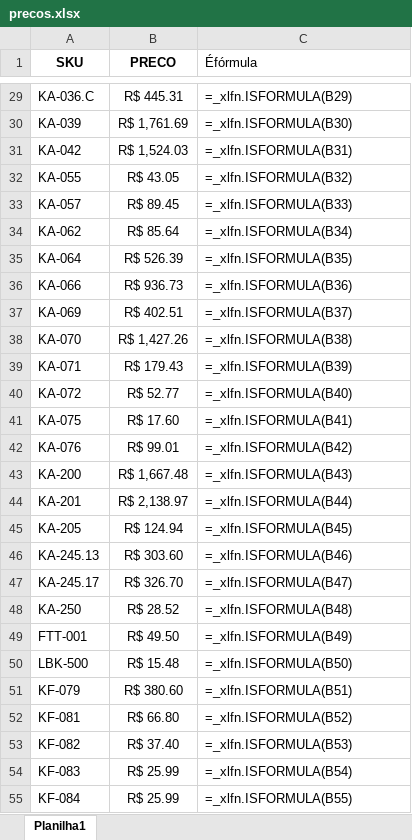
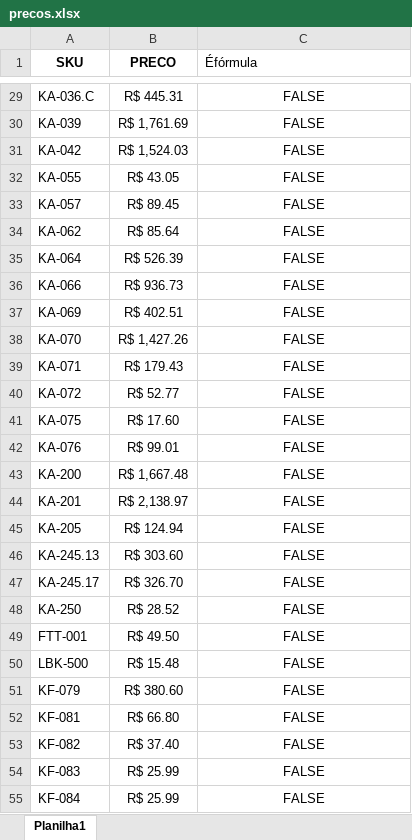
Before and after one commit to rillis/ml-tools, an Excel workbook: tabelas/precos.xlsx, sheet Planilha1, drawn as a sheet; only a part is shown, gaps mark what is left out; values as stored, in another font and other column widths than the file's, no borders; formulas without a stored value are shown as written; the diff covers the shown part only; the diff names each change by its address in the sheet, - before the commit and + after, or states it on an @@ line.

```diff
--- a/tabelas/precos.xlsx (sheet Planilha1)
+++ b/tabelas/precos.xlsx (sheet Planilha1)
-C29:C55 alignment: left
+C29:C55 alignment: center
-C29 (Éfórmula): =_xlfn.ISFORMULA(B29)
+C29 (Éfórmula): FALSE
-C30 (Éfórmula): =_xlfn.ISFORMULA(B30)
+C30 (Éfórmula): FALSE
-C31 (Éfórmula): =_xlfn.ISFORMULA(B31)
+C31 (Éfórmula): FALSE
-C32 (Éfórmula): =_xlfn.ISFORMULA(B32)
+C32 (Éfórmula): FALSE
-C33 (Éfórmula): =_xlfn.ISFORMULA(B33)
+C33 (Éfórmula): FALSE
-C34 (Éfórmula): =_xlfn.ISFORMULA(B34)
+C34 (Éfórmula): FALSE
-C35 (Éfórmula): =_xlfn.ISFORMULA(B35)
+C35 (Éfórmula): FALSE
-C36 (Éfórmula): =_xlfn.ISFORMULA(B36)
+C36 (Éfórmula): FALSE
-C37 (Éfórmula): =_xlfn.ISFORMULA(B37)
+C37 (Éfórmula): FALSE
-C38 (Éfórmula): =_xlfn.ISFORMULA(B38)
+C38 (Éfórmula): FALSE
-C39 (Éfórmula): =_xlfn.ISFORMULA(B39)
+C39 (Éfórmula): FALSE
-C40 (Éfórmula): =_xlfn.ISFORMULA(B40)
+C40 (Éfórmula): FALSE
-C41 (Éfórmula): =_xlfn.ISFORMULA(B41)
+C41 (Éfórmula): FALSE
-C42 (Éfórmula): =_xlfn.ISFORMULA(B42)
+C42 (Éfórmula): FALSE
-C43 (Éfórmula): =_xlfn.ISFORMULA(B43)
+C43 (Éfórmula): FALSE
-C44 (Éfórmula): =_xlfn.ISFORMULA(B44)
+C44 (Éfórmula): FALSE
-C45 (Éfórmula): =_xlfn.ISFORMULA(B45)
+C45 (Éfórmula): FALSE
-C46 (Éfórmula): =_xlfn.ISFORMULA(B46)
+C46 (Éfórmula): FALSE
-C47 (Éfórmula): =_xlfn.ISFORMULA(B47)
+C47 (Éfórmula): FALSE
-C48 (Éfórmula): =_xlfn.ISFORMULA(B48)
+C48 (Éfórmula): FALSE
-C49 (Éfórmula): =_xlfn.ISFORMULA(B49)
+C49 (Éfórmula): FALSE
-C50 (Éfórmula): =_xlfn.ISFORMULA(B50)
+C50 (Éfórmula): FALSE
-C51 (Éfórmula): =_xlfn.ISFORMULA(B51)
+C51 (Éfórmula): FALSE
-C52 (Éfórmula): =_xlfn.ISFORMULA(B52)
+C52 (Éfórmula): FALSE
-C53 (Éfórmula): =_xlfn.ISFORMULA(B53)
+C53 (Éfórmula): FALSE
-C54 (Éfórmula): =_xlfn.ISFORMULA(B54)
+C54 (Éfórmula): FALSE
-C55 (Éfórmula): =_xlfn.ISFORMULA(B55)
+C55 (Éfórmula): FALSE
```
Also changed, not shown: 1 removed row, 438 edited cells and cell formats elsewhere in this sheet.
